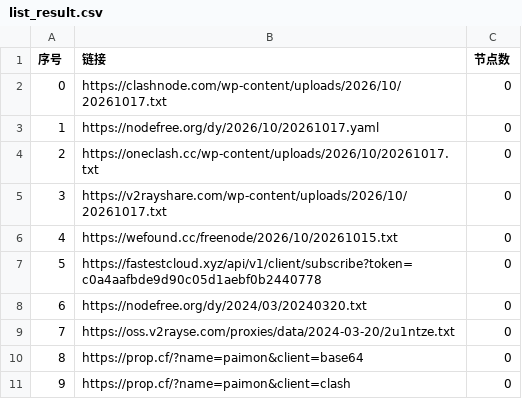
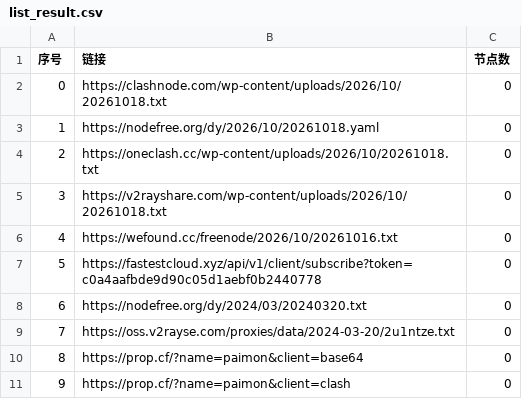
Before and after one commit to prhom-jpg/AutoMergePublicNodes, a CSV file: list_result.csv, drawn as a sheet; only a part is shown.

```diff
--- a/list_result.csv
+++ b/list_result.csv
@@ -1,7 +1,7 @@
 序号,链接,节点数
-0,https://clashnode.com/wp-content/uploads/2026/10/20261017.txt,0
-1,https://nodefree.org/dy/2026/10/20261017.yaml,0
-2,https://oneclash.cc/wp-content/uploads/2026/10/20261017.txt,0
-3,https://v2rayshare.com/wp-content/uploads/2026/10/20261017.txt,0
-4,https://wefound.cc/freenode/2026/10/20261015.txt,0
+0,https://clashnode.com/wp-content/uploads/2026/10/20261018.txt,0
+1,https://nodefree.org/dy/2026/10/20261018.yaml,0
+2,https://oneclash.cc/wp-content/uploads/2026/10/20261018.txt,0
+3,https://v2rayshare.com/wp-content/uploads/2026/10/20261018.txt,0
+4,https://wefound.cc/freenode/2026/10/20261016.txt,0
 5,https://fastestcloud.xyz/api/v1/client/subscribe?token=c0a4aafbde9d90c05d1aebf0b2440778,0
```
Also changed, not shown: 2 other files.
